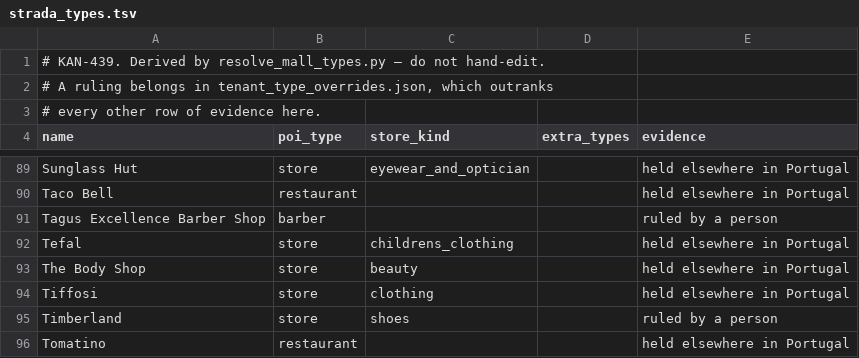
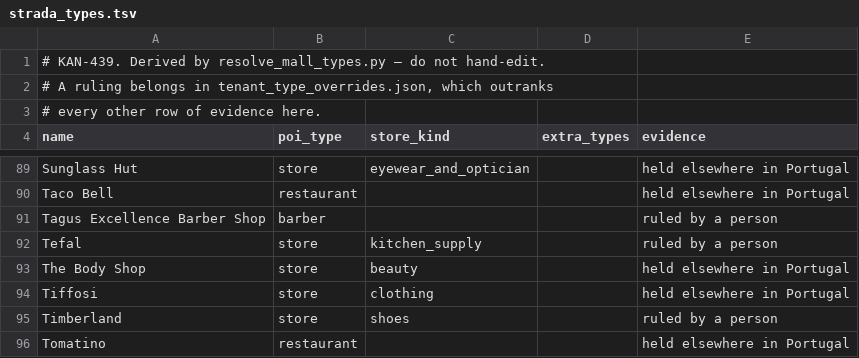
Before and after one commit to Alcagoita/Brush, a TSV file: cloudflare/extraction/mall_lists/strada_types.tsv, drawn as a sheet; only a part is shown, gaps mark what is left out.

```diff
--- a/cloudflare/extraction/mall_lists/strada_types.tsv
+++ b/cloudflare/extraction/mall_lists/strada_types.tsv
@@ -91,3 +91,3 @@ Taco Bell	restaurant			held elsewhere in Portugal
 Tagus Excellence Barber Shop	barber			ruled by a person
-Tefal	store	childrens_clothing		held elsewhere in Portugal
+Tefal	store	kitchen_supply		ruled by a person
 The Body Shop	store	beauty		held elsewhere in Portugal
```
Also changed, not shown: cloudflare/extraction/mall_lists/amoreiras_types.tsv, cloudflare/extraction/mall_lists/colombo_types.tsv, 5 other files.
